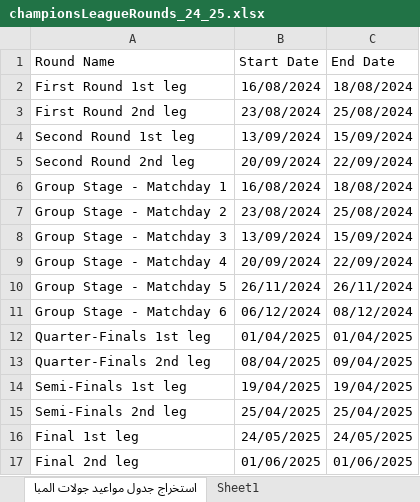
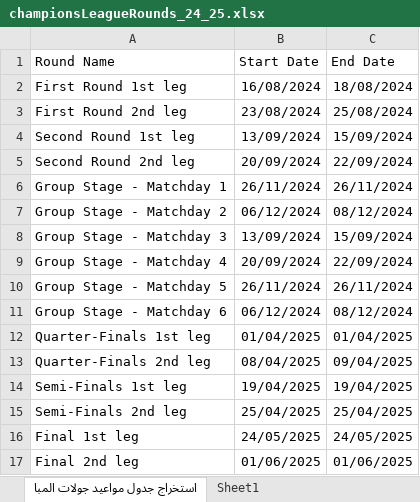
Before and after one commit to ghassanelgendy/egyptian-premier-league-schedule-optimizer, an Excel workbook: past seasons data/championsLeagueRounds_24_25.xlsx, sheet استخراج جدول مواعيد جولات المبا, drawn as a sheet; values as stored, in another font and other column widths than the file's, no borders; the diff names each change by its address in the sheet, - before the commit and + after, or states it on an @@ line.

```diff
--- a/past seasons data/championsLeagueRounds_24_25.xlsx (sheet استخراج جدول مواعيد جولات المبا)
+++ b/past seasons data/championsLeagueRounds_24_25.xlsx (sheet استخراج جدول مواعيد جولات المبا)
-B6 (Start Date): 16/08/2024
+B6 (Start Date): 26/11/2024
-C6 (End Date): 18/08/2024
+C6 (End Date): 26/11/2024
-B7 (Start Date): 23/08/2024
+B7 (Start Date): 06/12/2024
-C7 (End Date): 25/08/2024
+C7 (End Date): 08/12/2024
```
Also changed, not shown: sheet Sheet1, data/calendar.xlsx.
